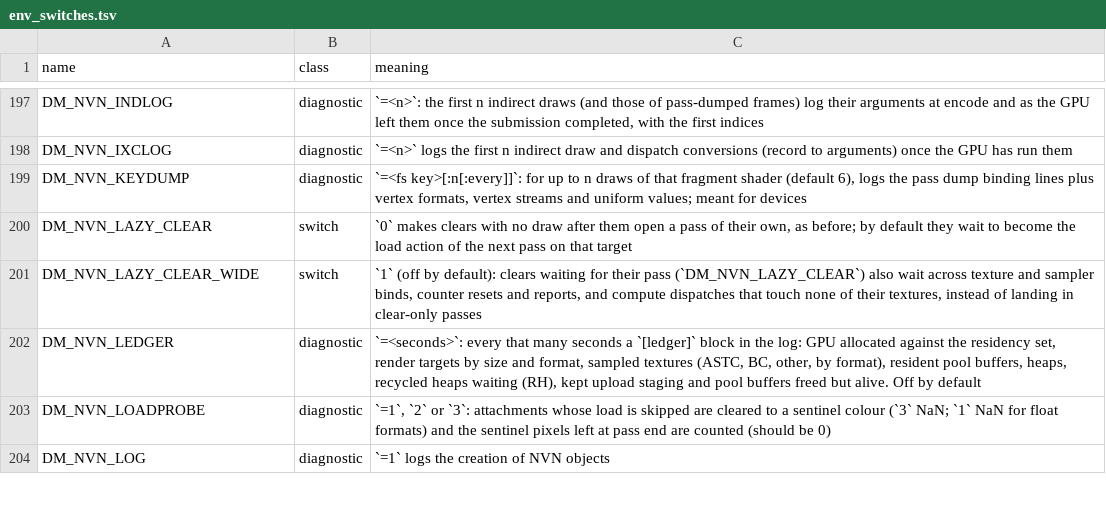
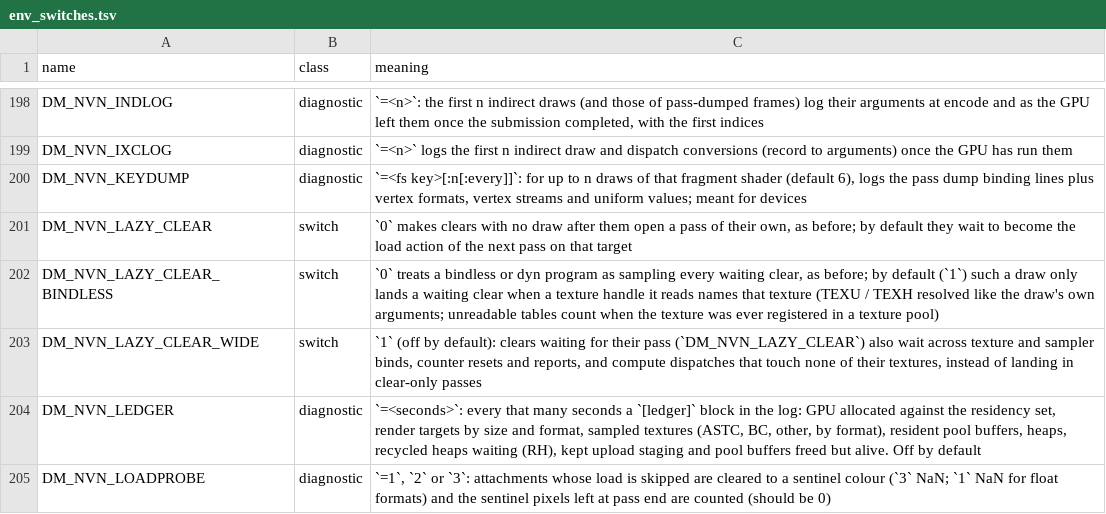
Before and after one commit to brad-n/TVPort, a TSV file: docs/env_switches.tsv, drawn as a sheet; only a part is shown, gaps mark what is left out; the shorter side is filled out with more unchanged rows; the diff covers the shown part only.

Commit message:
Docs: describe the fork's undocumented switches (DM_NVN_BARRIER_HEAP, DM_NVN_LAZY_CLEAR_BINDLESS, DM_NVN_STORE_ELIDE, DM_NVN_LOAD_ELIDE, DM_SHADOW_MAP_SIZE, DM_ICON_BACKDROP, DM_SHELF, DM_SWITCHTV_GROUP, DM_TOP_SHELF_ART) so env_switches.py --check passes; regenerate docs/agents/game-patches.md

```diff
--- a/docs/env_switches.tsv
+++ b/docs/env_switches.tsv
@@ -200,2 +201,3 @@ DM_NVN_KEYDUMP	diagnostic	`=<fs key>[:n[:every]]`: for up to n draws of that fra
 DM_NVN_LAZY_CLEAR	switch	`0` makes clears with no draw after them open a pass of their own, as before; by default they wait to become the load action of the next pass on that target
+DM_NVN_LAZY_CLEAR_BINDLESS	switch	`0` treats a bindless or dyn program as sampling every waiting clear, as before; by default (`1`) such a draw only lands a waiting clear when a texture handle it reads names that texture (TEXU / TEXH resolved like the draw's own arguments; unreadable tables count when the texture was ever registered in a texture pool)
 DM_NVN_LAZY_CLEAR_WIDE	switch	`1` (off by default): clears waiting for their pass (`DM_NVN_LAZY_CLEAR`) also wait across texture and sampler binds, counter resets and reports, and compute dispatches that touch none of their textures, instead of landing in clear-only passes
```
Also changed, not shown: 4 added rows and 8 edited cells elsewhere in this file, 1 other file.
